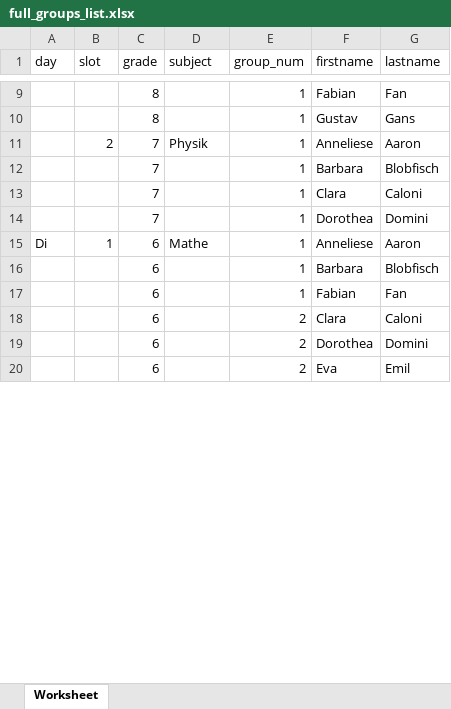
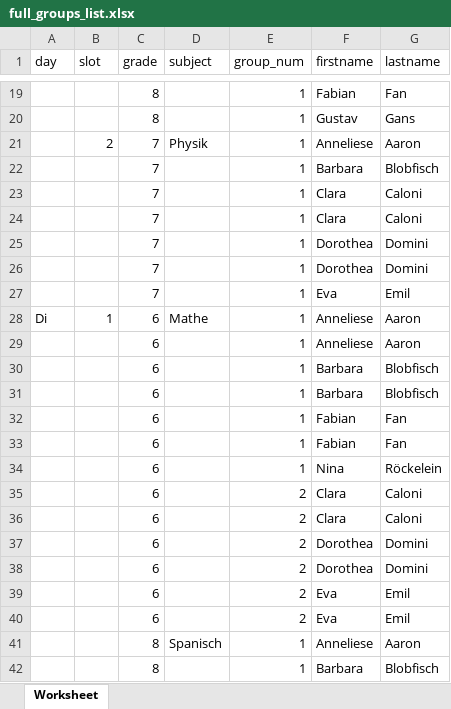
Before and after one commit to blobfisch/Ferienschule, an Excel workbook: admin/lists/full_groups_list.xlsx, sheet Worksheet, drawn as a sheet; only a part is shown, gaps mark what is left out; values as stored, in another font and other column widths than the file's, no borders; the diff covers the shown part only; the diff names each change by its address in the sheet, - before the commit and + after, or states it on an @@ line.

```diff
--- a/admin/lists/full_groups_list.xlsx (sheet Worksheet)
+++ b/admin/lists/full_groups_list.xlsx (sheet Worksheet)
@@ row 29 moved to row 24: 7 @@
@@ row 30 moved to row 26: 7 @@
+row 27:  |  | 7 |  | 1 | Eva | Emil
+row 29:  |  | 6 |  | 1 | Anneliese | Aaron
+row 30:  |  | 6 |  | 1 | Barbara | Blobfisch
+row 33:  |  | 6 |  | 1 | Fabian | Fan
+row 34:  |  | 6 |  | 1 | Nina | Röckelein
+row 35:  |  | 6 |  | 2 | Clara | Caloni
+row 38:  |  | 6 |  | 2 | Dorothea | Domini
+row 40:  |  | 6 |  | 2 | Eva | Emil
+row 41:  |  | 8 | Spanisch | 1 | Anneliese | Aaron
+row 42:  |  | 8 |  | 1 | Barbara | Blobfisch
```
Also changed, not shown: 56 added rows, 1 removed row, 11 moved rows and 12 edited cells elsewhere in this sheet, admin/data/templates/themenliste.xlsx, admin/lists/Mailadressen.xlsx, 30 other files.
